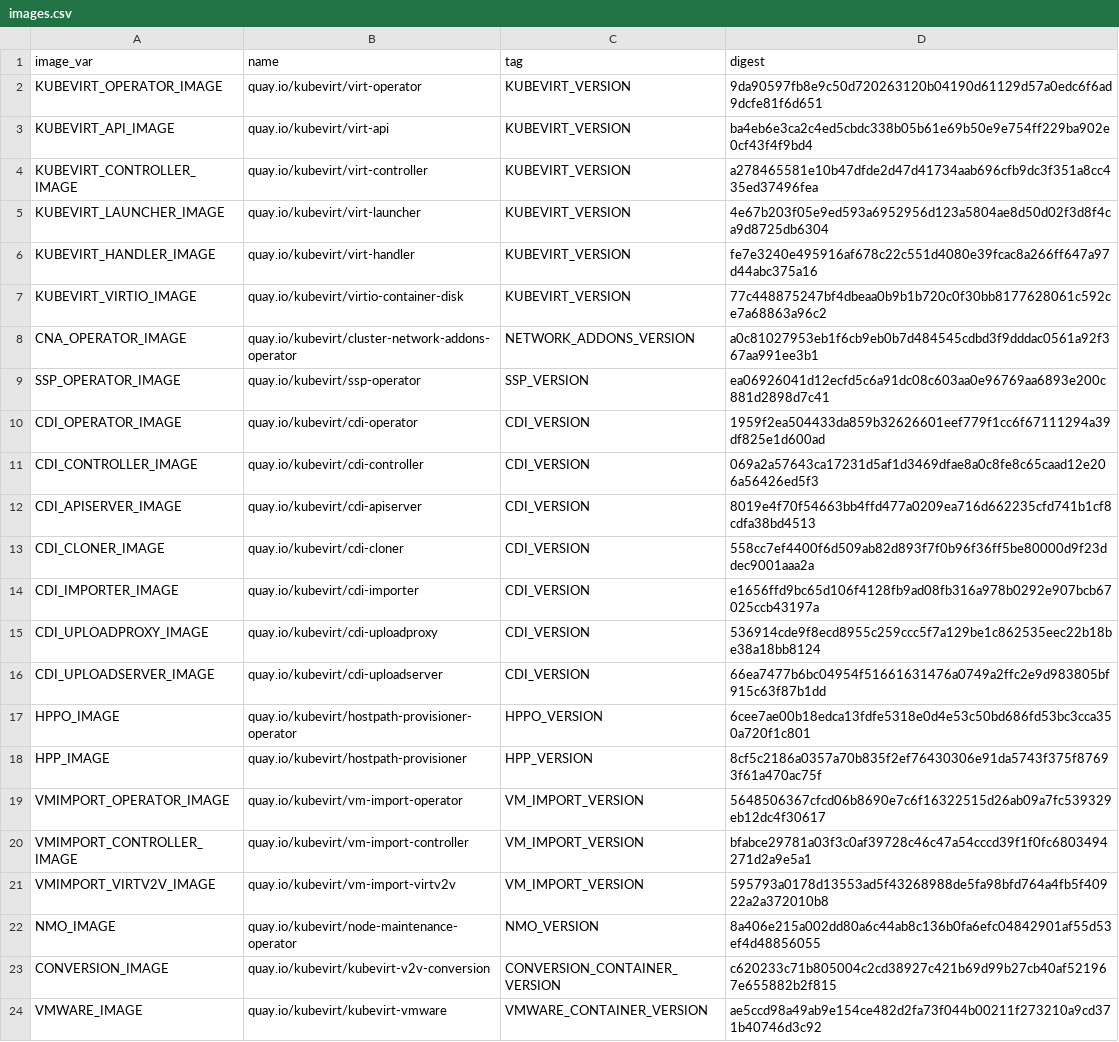
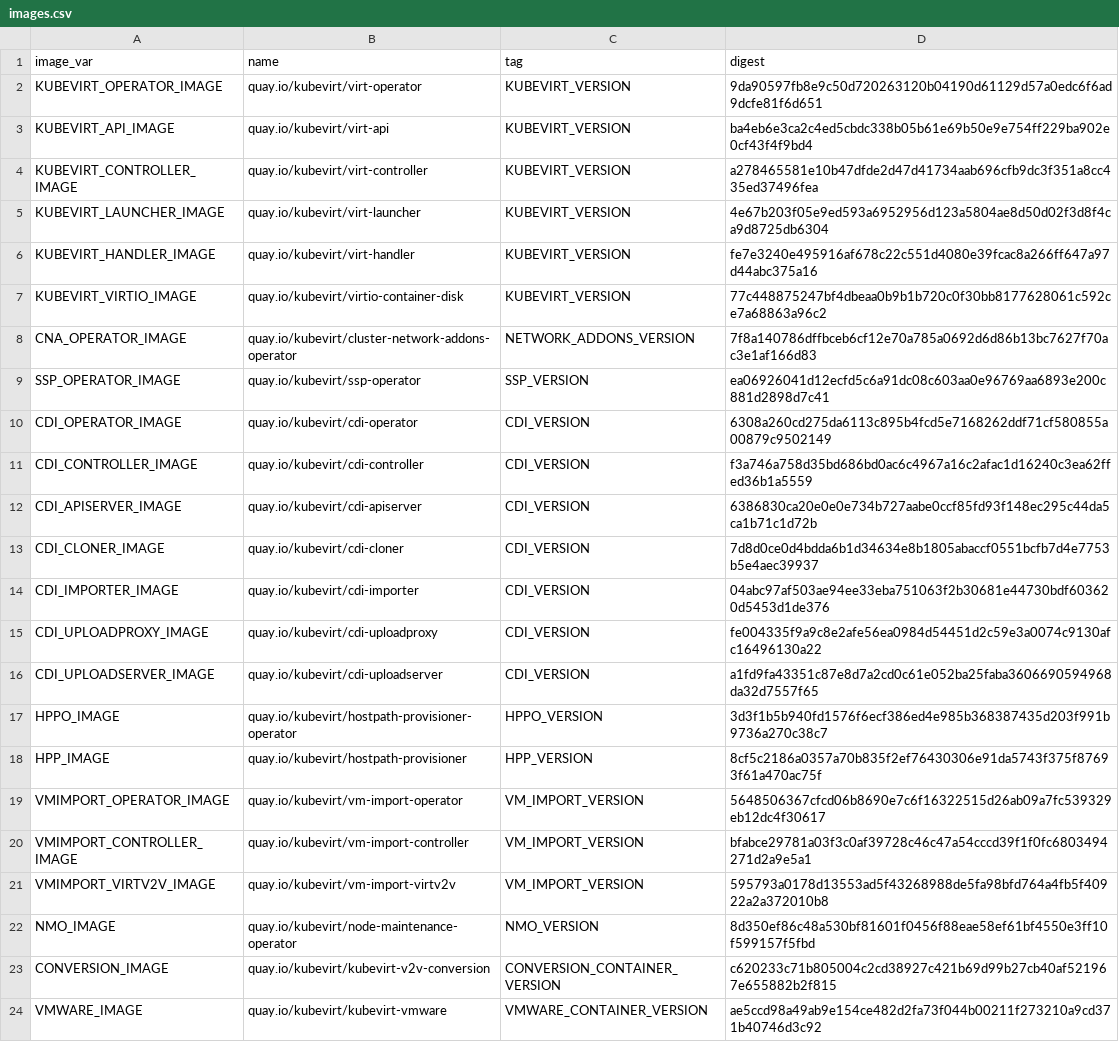
Before and after one commit to kubevirt/hyperconverged-cluster-operator, a CSV file: deploy/images.csv, drawn as a sheet.

```diff
--- a/deploy/images.csv
+++ b/deploy/images.csv
@@ -7,12 +7,12 @@ KUBEVIRT_HANDLER_IMAGE,quay.io/kubevirt/virt-handler,KUBEVIRT_VERSION,fe7e3240e4
 KUBEVIRT_VIRTIO_IMAGE,quay.io/kubevirt/virtio-container-disk,KUBEVIRT_VERSION,77c448875247bf4dbeaa0b9b1b720c0f30bb8177628061c592ce7a68863a96c2
-CNA_OPERATOR_IMAGE,quay.io/kubevirt/cluster-network-addons-operator,NETWORK_ADDONS_VERSION,a0c81027953eb1f6cb9eb0b7d484545cdbd3f9dddac0561a92f367aa991ee3b1
+CNA_OPERATOR_IMAGE,quay.io/kubevirt/cluster-network-addons-operator,NETWORK_ADDONS_VERSION,7f8a140786dffbceb6cf12e70a785a0692d6d86b13bc7627f70ac3e1af166d83
 SSP_OPERATOR_IMAGE,quay.io/kubevirt/ssp-operator,SSP_VERSION,ea06926041d12ecfd5c6a91dc08c603aa0e96769aa6893e200c881d2898d7c41
-CDI_OPERATOR_IMAGE,quay.io/kubevirt/cdi-operator,CDI_VERSION,1959f2ea504433da859b32626601eef779f1cc6f67111294a39df825e1d600ad
-CDI_CONTROLLER_IMAGE,quay.io/kubevirt/cdi-controller,CDI_VERSION,069a2a57643ca17231d5af1d3469dfae8a0c8fe8c65caad12e206a56426ed5f3
-CDI_APISERVER_IMAGE,quay.io/kubevirt/cdi-apiserver,CDI_VERSION,8019e4f70f54663bb4ffd477a0209ea716d662235cfd741b1cf8cdfa38bd4513
-CDI_CLONER_IMAGE,quay.io/kubevirt/cdi-cloner,CDI_VERSION,558cc7ef4400f6d509ab82d893f7f0b96f36ff5be80000d9f23ddec9001aaa2a
-CDI_IMPORTER_IMAGE,quay.io/kubevirt/cdi-importer,CDI_VERSION,e1656ffd9bc65d106f4128fb9ad08fb316a978b0292e907bcb67025ccb43197a
-CDI_UPLOADPROXY_IMAGE,quay.io/kubevirt/cdi-uploadproxy,CDI_VERSION,536914cde9f8ecd8955c259ccc5f7a129be1c862535eec22b18be38a18bb8124
-CDI_UPLOADSERVER_IMAGE,quay.io/kubevirt/cdi-uploadserver,CDI_VERSION,66ea7477b6bc04954f51661631476a0749a2ffc2e9d983805bf915c63f87b1dd
-HPPO_IMAGE,quay.io/kubevirt/hostpath-provisioner-operator,HPPO_VERSION,6cee7ae00b18edca13fdfe5318e0d4e53c50bd686fd53bc3cca350a720f1c801
+CDI_OPERATOR_IMAGE,quay.io/kubevirt/cdi-operator,CDI_VERSION,6308a260cd275da6113c895b4fcd5e7168262ddf71cf580855a00879c9502149
+CDI_CONTROLLER_IMAGE,quay.io/kubevirt/cdi-controller,CDI_VERSION,f3a746a758d35bd686bd0ac6c4967a16c2afac1d16240c3ea62ffed36b1a5559
+CDI_APISERVER_IMAGE,quay.io/kubevirt/cdi-apiserver,CDI_VERSION,6386830ca20e0e0e734b727aabe0ccf85fd93f148ec295c44da5ca1b71c1d72b
+CDI_CLONER_IMAGE,quay.io/kubevirt/cdi-cloner,CDI_VERSION,7d8d0ce0d4bdda6b1d34634e8b1805abaccf0551bcfb7d4e7753b5e4aec39937
+CDI_IMPORTER_IMAGE,quay.io/kubevirt/cdi-importer,CDI_VERSION,04abc97af503ae94ee33eba751063f2b30681e44730bdf603620d5453d1de376
+CDI_UPLOADPROXY_IMAGE,quay.io/kubevirt/cdi-uploadproxy,CDI_VERSION,fe004335f9a9c8e2afe56ea0984d54451d2c59e3a0074c9130afc16496130a22
+CDI_UPLOADSERVER_IMAGE,quay.io/kubevirt/cdi-uploadserver,CDI_VERSION,a1fd9fa43351c87e8d7a2cd0c61e052ba25faba3606690594968da32d7557f65
+HPPO_IMAGE,quay.io/kubevirt/hostpath-provisioner-operator,HPPO_VERSION,3d3f1b5b940fd1576f6ecf386ed4e985b368387435d203f991b9736a270c38c7
 HPP_IMAGE,quay.io/kubevirt/hostpath-provisioner,HPP_VERSION,8cf5c2186a0357a70b835f2ef76430306e91da5743f375f87693f61a470ac75f
@@ -21,3 +21,3 @@ VMIMPORT_CONTROLLER_IMAGE,quay.io/kubevirt/vm-import-controller,VM_IMPORT_VERSIO
 VMIMPORT_VIRTV2V_IMAGE,quay.io/kubevirt/vm-import-virtv2v,VM_IMPORT_VERSION,595793a0178d13553ad5f43268988de5fa98bfd764a4fb5f40922a2a372010b8
-NMO_IMAGE,quay.io/kubevirt/node-maintenance-operator,NMO_VERSION,8a406e215a002dd80a6c44ab8c136b0fa6efc04842901af55d53ef4d48856055
+NMO_IMAGE,quay.io/kubevirt/node-maintenance-operator,NMO_VERSION,8d350ef86c48a530bf81601f0456f88eae58ef61bf4550e3ff10f599157f5fbd
 CONVERSION_IMAGE,quay.io/kubevirt/kubevirt-v2v-conversion,CONVERSION_CONTAINER_VERSION,c620233c71b805004c2cd38927c421b69d99b27cb40af521967e655882b2f815
```
Also changed, not shown: 25 other files.
